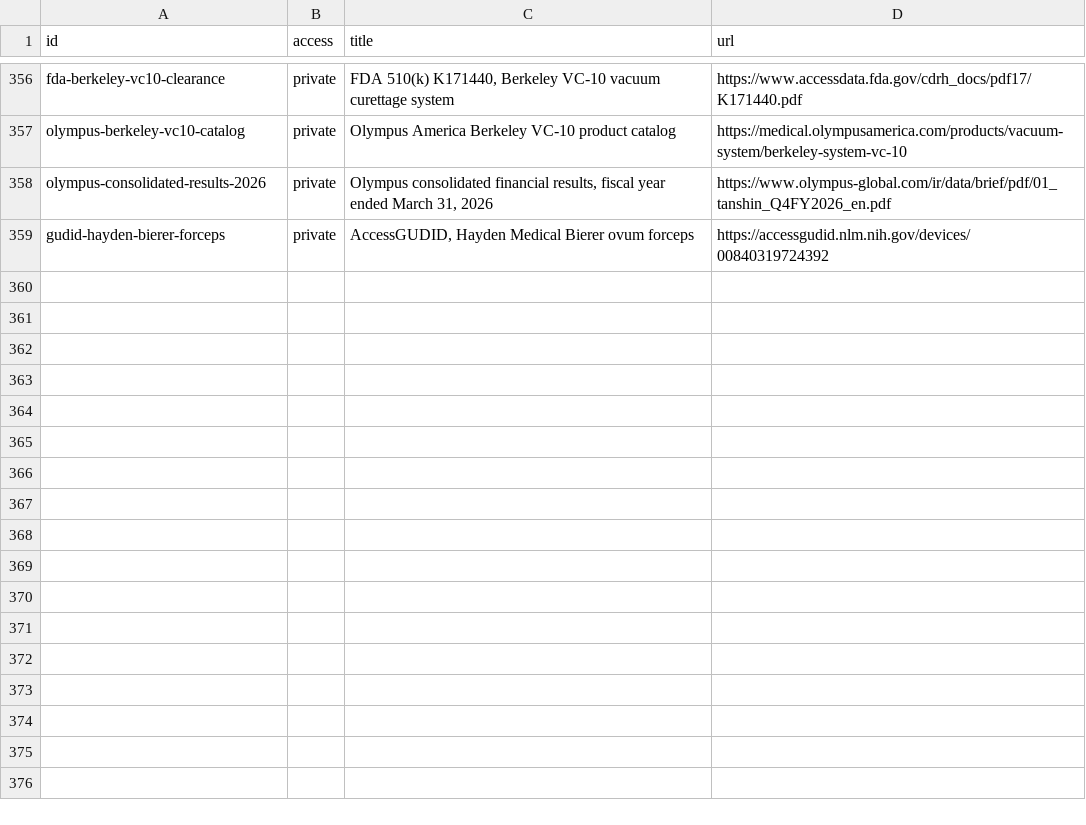
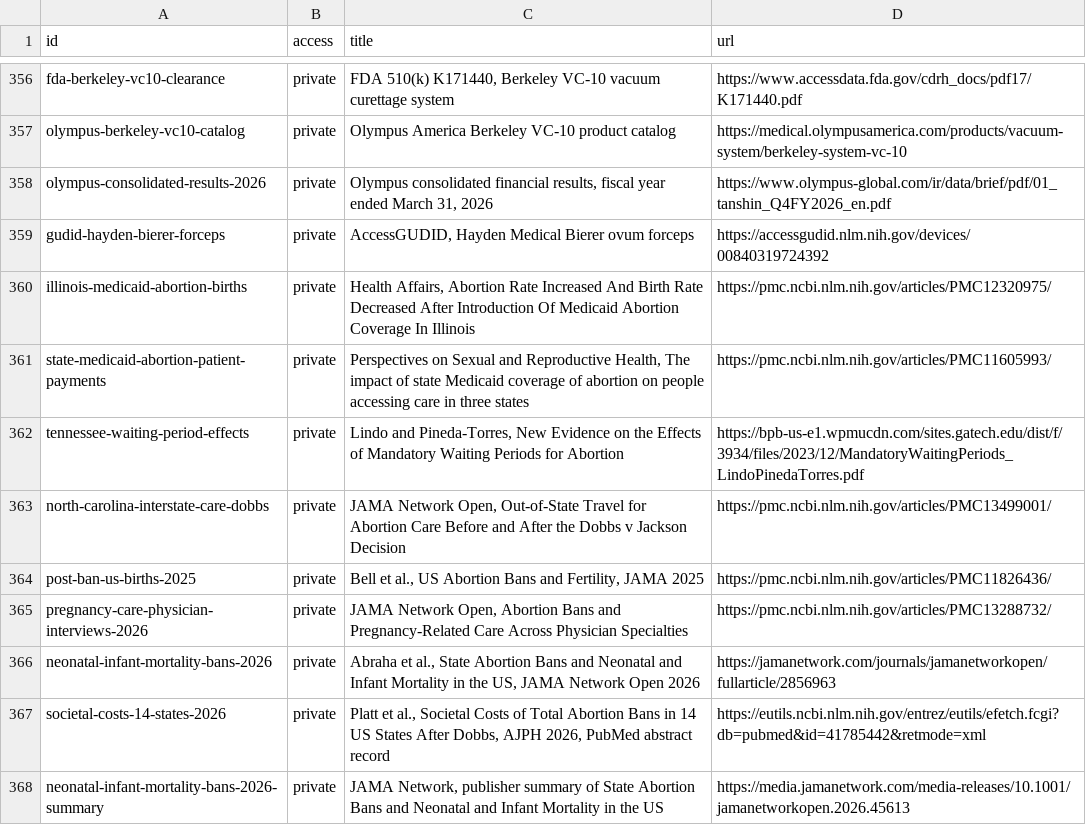
Before and after one commit to techmore/child-sacrifice-tracker, a TSV file: references/sources.tsv, drawn as a sheet; only a part is shown, gaps mark what is left out.

Commit message:
Document abortion policy costs and unintended consequences

```diff
--- a/references/sources.tsv
+++ b/references/sources.tsv
@@ -359 +359,10 @@ olympus-consolidated-results-2026	private	Olympus consolidated financial results
 gudid-hayden-bierer-forceps	private	AccessGUDID, Hayden Medical Bierer ovum forceps	https://accessgudid.nlm.nih.gov/devices/00840319724392
+illinois-medicaid-abortion-births	private	Health Affairs, Abortion Rate Increased And Birth Rate Decreased After Introduction Of Medicaid Abortion Coverage In Illinois	https://pmc.ncbi.nlm.nih.gov/articles/PMC12320975/
+state-medicaid-abortion-patient-payments	private	Perspectives on Sexual and Reproductive Health, The impact of state Medicaid coverage of abortion on people accessing care in three states	https://pmc.ncbi.nlm.nih.gov/articles/PMC11605993/
+tennessee-waiting-period-effects	private	Lindo and Pineda-Torres, New Evidence on the Effects of Mandatory Waiting Periods for Abortion	https://bpb-us-e1.wpmucdn.com/sites.gatech.edu/dist/f/3934/files/2023/12/MandatoryWaitingPeriods_LindoPinedaTorres.pdf
+north-carolina-interstate-care-dobbs	private	JAMA Network Open, Out-of-State Travel for Abortion Care Before and After the Dobbs v Jackson Decision	https://pmc.ncbi.nlm.nih.gov/articles/PMC13499001/
+post-ban-us-births-2025	private	Bell et al., US Abortion Bans and Fertility, JAMA 2025	https://pmc.ncbi.nlm.nih.gov/articles/PMC11826436/
+pregnancy-care-physician-interviews-2026	private	JAMA Network Open, Abortion Bans and Pregnancy-Related Care Across Physician Specialties	https://pmc.ncbi.nlm.nih.gov/articles/PMC13288732/
+neonatal-infant-mortality-bans-2026	private	Abraha et al., State Abortion Bans and Neonatal and Infant Mortality in the US, JAMA Network Open 2026	https://jamanetwork.com/journals/jamanetworkopen/fullarticle/2856963
+societal-costs-14-states-2026	private	Platt et al., Societal Costs of Total Abortion Bans in 14 US States After Dobbs, AJPH 2026, PubMed abstract record	https://eutils.ncbi.nlm.nih.gov/entrez/eutils/efetch.fcgi?db=pubmed&id=41785442&retmode=xml
+neonatal-infant-mortality-bans-2026-summary	private	JAMA Network, publisher summary of State Abortion Bans and Neonatal and Infant Mortality in the US	https://media.jamanetwork.com/media-releases/10.1001/jamanetworkopen.2026.45613
```
Also changed, not shown: 4 other files.
